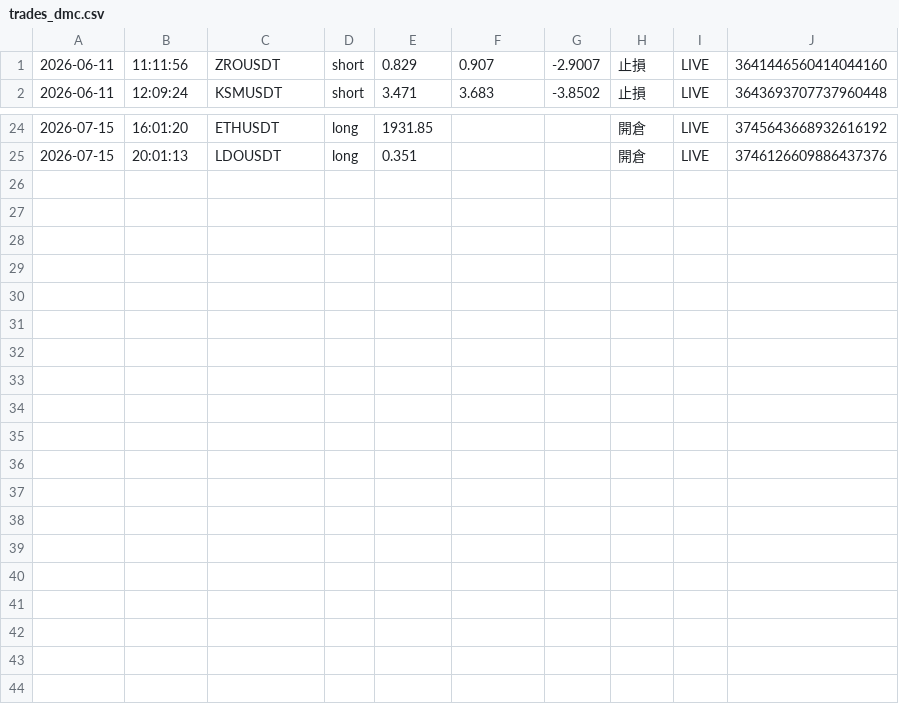
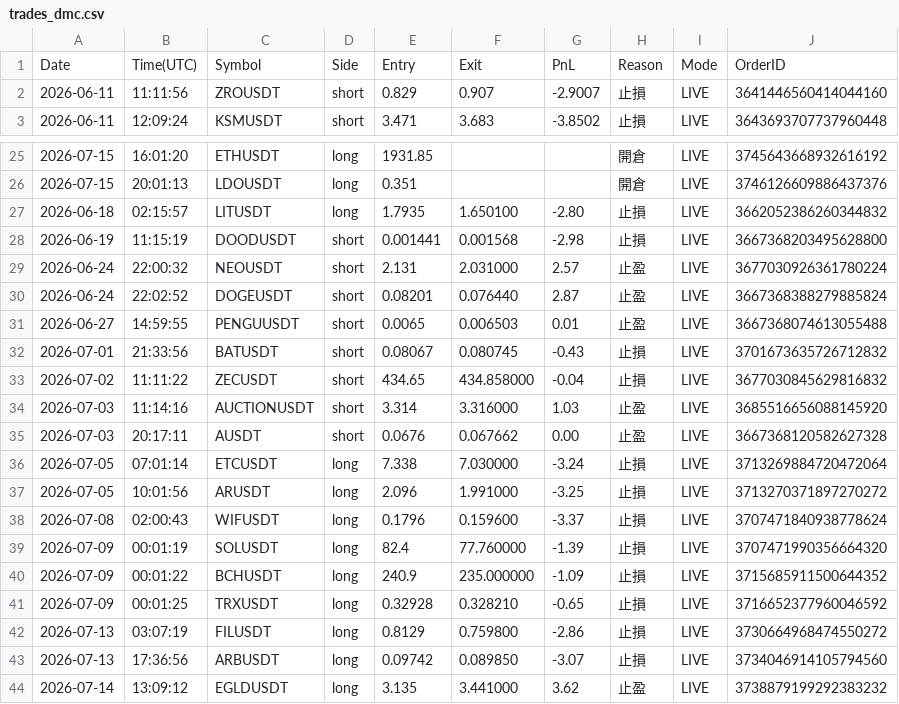
Before and after one commit to RobertChu1996/claude-tradingview-mcp-trading, a CSV file: trades_dmc.csv, drawn as a sheet; only a part is shown, gaps mark what is left out; the diff names each change by its address in the sheet, - before the commit and + after, or states it on an @@ line.

```diff
--- a/trades_dmc.csv
+++ b/trades_dmc.csv
+row 1: Date | Time(UTC) | Symbol | Side | Entry | Exit | PnL | Reason | Mode | OrderID
+row 27: 2026-06-18 | 02:15:57 | LITUSDT | long | 1.7935 | 1.650100 | -2.80 | 止損 | LIVE | 3662052386260344832
+row 28: 2026-06-19 | 11:15:19 | DOODUSDT | short | 0.001441 | 0.001568 | -2.98 | 止損 | LIVE | 3667368203495628800
+row 29: 2026-06-24 | 22:00:32 | NEOUSDT | short | 2.131 | 2.031000 | 2.57 | 止盈 | LIVE | 3677030926361780224
+row 30: 2026-06-24 | 22:02:52 | DOGEUSDT | short | 0.08201 | 0.076440 | 2.87 | 止盈 | LIVE | 3667368388279885824
+row 31: 2026-06-27 | 14:59:55 | PENGUUSDT | short | 0.0065 | 0.006503 | 0.01 | 止盈 | LIVE | 3667368074613055488
+row 32: 2026-07-01 | 21:33:56 | BATUSDT | short | 0.08067 | 0.080745 | -0.43 | 止損 | LIVE | 3701673635726712832
+row 33: 2026-07-02 | 11:11:22 | ZECUSDT | short | 434.65 | 434.858000 | -0.04 | 止損 | LIVE | 3677030845629816832
+row 34: 2026-07-03 | 11:14:16 | AUCTIONUSDT | short | 3.314 | 3.316000 | 1.03 | 止盈 | LIVE | 3685516656088145920
+row 35: 2026-07-03 | 20:17:11 | AUSDT | short | 0.0676 | 0.067662 | 0.00 | 止盈 | LIVE | 3667368120582627328
+row 36: 2026-07-05 | 07:01:14 | ETCUSDT | long | 7.338 | 7.030000 | -3.24 | 止損 | LIVE | 3713269884720472064
+row 37: 2026-07-05 | 10:01:56 | ARUSDT | long | 2.096 | 1.991000 | -3.25 | 止損 | LIVE | 3713270371897270272
+row 38: 2026-07-08 | 02:00:43 | WIFUSDT | long | 0.1796 | 0.159600 | -3.37 | 止損 | LIVE | 3707471840938778624
+row 39: 2026-07-09 | 00:01:19 | SOLUSDT | long | 82.4 | 77.760000 | -1.39 | 止損 | LIVE | 3707471990356664320
+row 40: 2026-07-09 | 00:01:22 | BCHUSDT | long | 240.9 | 235.000000 | -1.09 | 止損 | LIVE | 3715685911500644352
+row 41: 2026-07-09 | 00:01:25 | TRXUSDT | long | 0.32928 | 0.328210 | -0.65 | 止損 | LIVE | 3716652377960046592
+row 42: 2026-07-13 | 03:07:19 | FILUSDT | long | 0.8129 | 0.759800 | -2.86 | 止損 | LIVE | 3730664968474550272
+row 43: 2026-07-13 | 17:36:56 | ARBUSDT | long | 0.09742 | 0.089850 | -3.07 | 止損 | LIVE | 3734046914105794560
+row 44: 2026-07-14 | 13:09:12 | EGLDUSDT | long | 3.135 | 3.441000 | 3.62 | 止盈 | LIVE | 3738879199292383232
```
Also changed, not shown: 1 other file.
